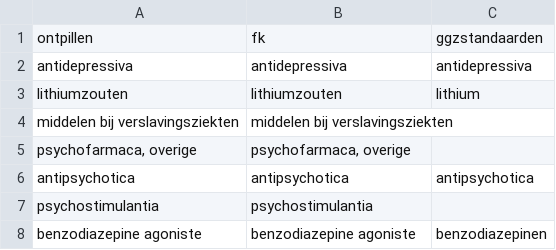
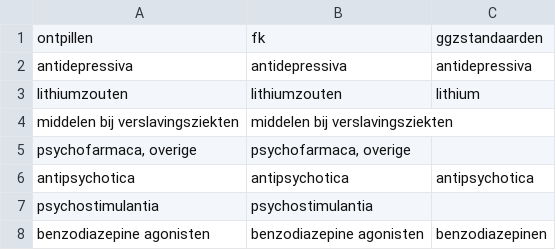
Before and after one commit to JonathanKlimp/Jonathan_MinorApplicationDesign, a CSV file: src/main/resources/csv_files/drugGroupWebsiteCombine.csv, drawn as a sheet.

```diff
--- a/src/main/resources/csv_files/drugGroupWebsiteCombine.csv
+++ b/src/main/resources/csv_files/drugGroupWebsiteCombine.csv
@@ -7,2 +7,2 @@ antipsychotica;antipsychotica;antipsychotica
 psychostimulantia;psychostimulantia;
-benzodiazepine agoniste;benzodiazepine agoniste;benzodiazepinen
+benzodiazepine agonisten;benzodiazepine agonisten;benzodiazepinen
```
Also changed, not shown: 23 other files.
